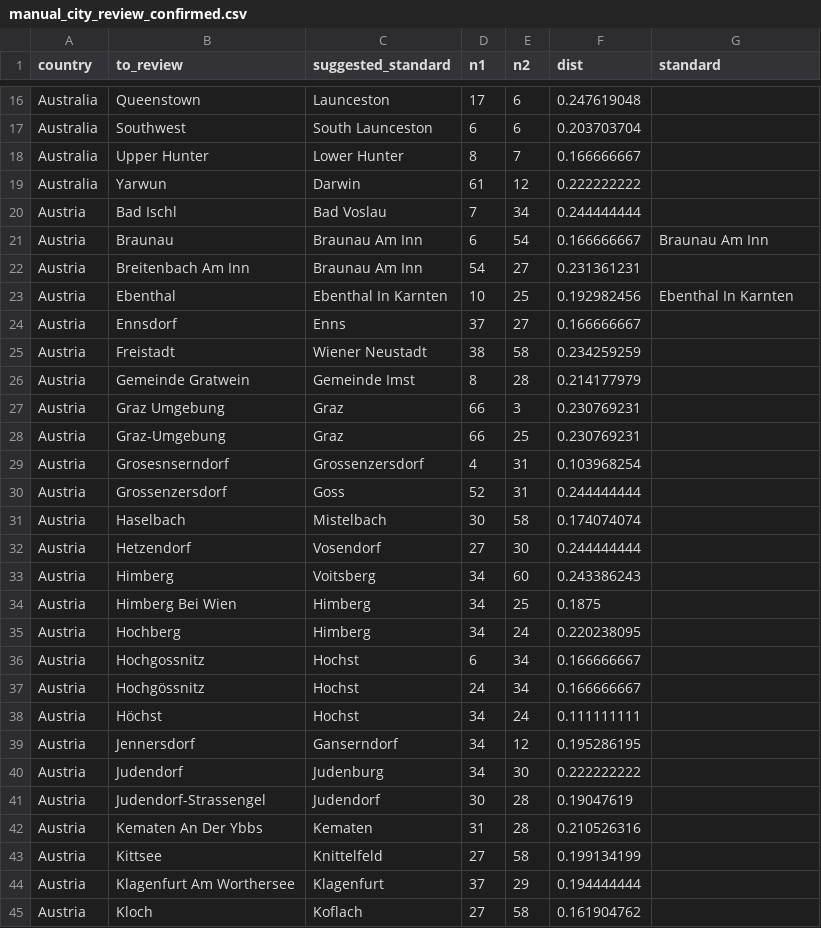
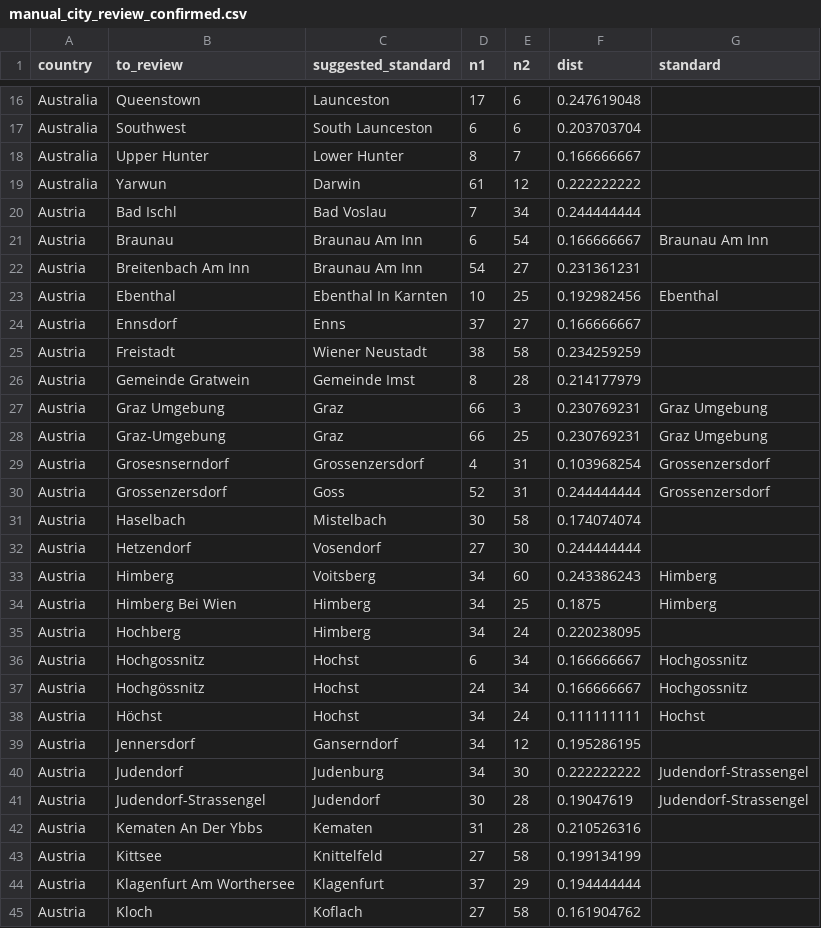
Before and after one commit to camillefournierdl/WHOMonitoringDataset, a CSV file: manual_city_review_confirmed.csv, drawn as a sheet; only a part is shown, gaps mark what is left out.

Commit message:
more manual check

```diff
--- a/manual_city_review_confirmed.csv
+++ b/manual_city_review_confirmed.csv
@@ -22,3 +22,3 @@ Austria,Braunau,Braunau Am Inn,6,54,0.166666667,Braunau Am Inn
 Austria,Breitenbach Am Inn,Braunau Am Inn,54,27,0.231361231,
-Austria,Ebenthal,Ebenthal In Karnten,10,25,0.192982456,Ebenthal In Karnten
+Austria,Ebenthal,Ebenthal In Karnten,10,25,0.192982456,Ebenthal
 Austria,Ennsdorf,Enns,37,27,0.166666667,
@@ -26,17 +26,17 @@ Austria,Freistadt,Wiener Neustadt,38,58,0.234259259,
 Austria,Gemeinde Gratwein,Gemeinde Imst,8,28,0.214177979,
-Austria,Graz Umgebung,Graz,66,3,0.230769231,
-Austria,Graz-Umgebung,Graz,66,25,0.230769231,
-Austria,Grosesnserndorf,Grossenzersdorf,4,31,0.103968254,
-Austria,Grossenzersdorf,Goss,52,31,0.244444444,
+Austria,Graz Umgebung,Graz,66,3,0.230769231,Graz Umgebung
+Austria,Graz-Umgebung,Graz,66,25,0.230769231,Graz Umgebung
+Austria,Grosesnserndorf,Grossenzersdorf,4,31,0.103968254,Grossenzersdorf
+Austria,Grossenzersdorf,Goss,52,31,0.244444444,Grossenzersdorf
 Austria,Haselbach,Mistelbach,30,58,0.174074074,
 Austria,Hetzendorf,Vosendorf,27,30,0.244444444,
-Austria,Himberg,Voitsberg,34,60,0.243386243,
-Austria,Himberg Bei Wien,Himberg,34,25,0.1875,
+Austria,Himberg,Voitsberg,34,60,0.243386243,Himberg
+Austria,Himberg Bei Wien,Himberg,34,25,0.1875,Himberg
 Austria,Hochberg,Himberg,34,24,0.220238095,
-Austria,Hochgossnitz,Hochst,6,34,0.166666667,
-Austria,Hochgössnitz,Hochst,24,34,0.166666667,
-Austria,Höchst,Hochst,34,24,0.111111111,
+Austria,Hochgossnitz,Hochst,6,34,0.166666667,Hochgossnitz
+Austria,Hochgössnitz,Hochst,24,34,0.166666667,Hochgossnitz
+Austria,Höchst,Hochst,34,24,0.111111111,Hochst
 Austria,Jennersdorf,Ganserndorf,34,12,0.195286195,
-Austria,Judendorf,Judenburg,34,30,0.222222222,
-Austria,Judendorf-Strassengel,Judendorf,30,28,0.19047619,
+Austria,Judendorf,Judenburg,34,30,0.222222222,Judendorf-Strassengel
+Austria,Judendorf-Strassengel,Judendorf,30,28,0.19047619,Judendorf-Strassengel
 Austria,Kematen An Der Ybbs,Kematen,31,28,0.210526316,
```
